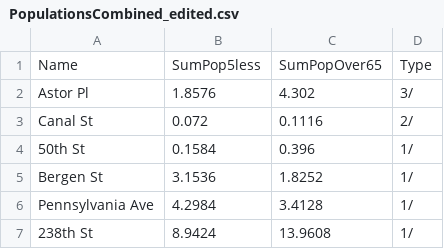
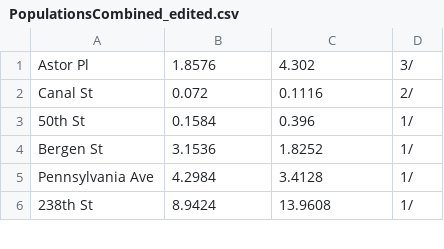
Before and after one commit to adooraaa/AAR-Bubble-Chart, a CSV file: PopulationsCombined_edited.csv, drawn as a sheet; only a part is shown; the diff names each change by its address in the sheet, - before the commit and + after, or states it on an @@ line.

Commit message:
Update PopulationsCombined_edited.csv

```diff
--- a/PopulationsCombined_edited.csv
+++ b/PopulationsCombined_edited.csv
-row 1: Name | SumPop5less | SumPopOver65 | Type
```
